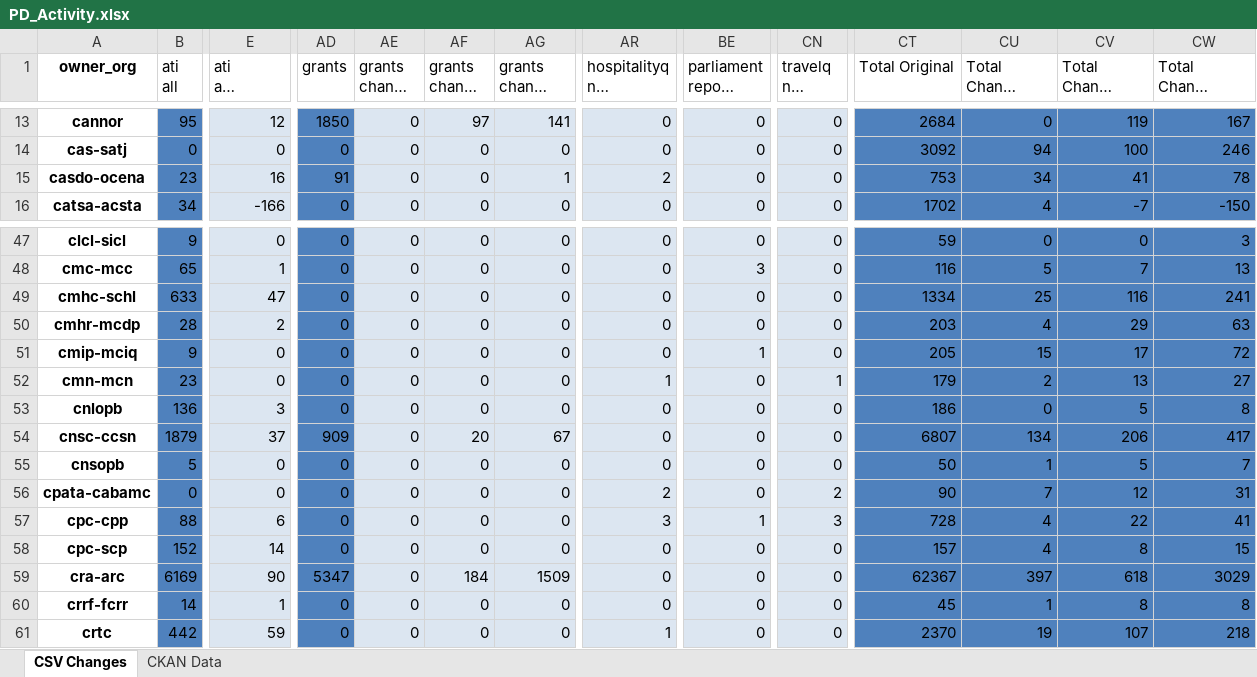
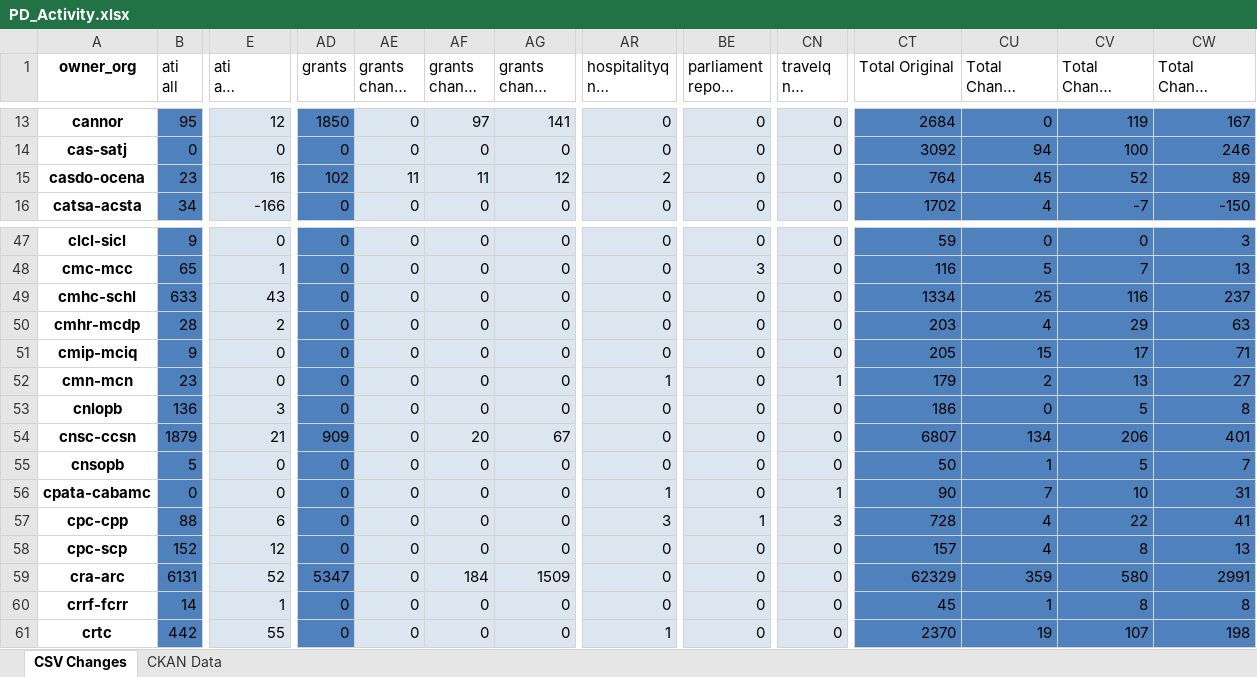
Before and after one commit to open-data/analytics-corporate-reporting, an Excel workbook: PD_CHANGES_RPT/PD_Activity.xlsx, sheet CSV Changes, drawn as a sheet; only a part is shown, gaps mark what is left out; long unchanged cells end in …; values as stored, in another font and other column widths than the file's, no borders; the diff covers the shown part only; the diff names each change by its address in the sheet, - before the commit and + after, or states it on an @@ line.

```diff
--- a/PD_CHANGES_RPT/PD_Activity.xlsx (sheet CSV Changes)
+++ b/PD_CHANGES_RPT/PD_Activity.xlsx (sheet CSV Changes)
-AD15 (grants): 91
+AD15 (grants): 102
-AE15 (grants change 30-days): 0
+AE15 (grants change 30-days): 11
-AF15 (grants change 90-days): 0
+AF15 (grants change 90-days): 11
-AG15 (grants change 6-months): 1
+AG15 (grants change 6-months): 12
-CT15 (Total Original): 753
+CT15 (Total Original): 764
-CU15 (Total Change 30-days): 34
+CU15 (Total Change 30-days): 45
-CV15 (Total Change 90-days): 41
+CV15 (Total Change 90-days): 52
-CW15 (Total Change 6-months): 78
+CW15 (Total Change 6-months): 89
-E49 (ati all change 6-months): 47
+E49 (ati all change 6-months): 43
-CW49 (Total Change 6-months): 241
+CW49 (Total Change 6-months): 237
-BE51: 1
+BE51: 0
-CW51 (Total Change 6-months): 72
+CW51 (Total Change 6-months): 71
-E54 (ati all change 6-months): 37
+E54 (ati all change 6-months): 21
-CW54 (Total Change 6-months): 417
+CW54 (Total Change 6-months): 401
-AR56 (hospitalityq nil change 90-days): 2
+AR56 (hospitalityq nil change 90-days): 1
-CN56 (travelq nil change 90-days): 2
+CN56 (travelq nil change 90-days): 1
-CV56 (Total Change 90-days): 12
+CV56 (Total Change 90-days): 10
-E58 (ati all change 6-months): 14
+E58 (ati all change 6-months): 12
-CW58 (Total Change 6-months): 15
+CW58 (Total Change 6-months): 13
-B59 (ati all): 6169
+B59 (ati all): 6131
-E59 (ati all change 6-months): 90
+E59 (ati all change 6-months): 52
-CT59 (Total Original): 62367
+CT59 (Total Original): 62329
-CU59 (Total Change 30-days): 397
+CU59 (Total Change 30-days): 359
-CV59 (Total Change 90-days): 618
+CV59 (Total Change 90-days): 580
-CW59 (Total Change 6-months): 3029
+CW59 (Total Change 6-months): 2991
-E61 (ati all change 6-months): 59
+E61 (ati all change 6-months): 55
-CW61 (Total Change 6-months): 218
+CW61 (Total Change 6-months): 198
```
Also changed, not shown: 256 edited cells elsewhere in this sheet, sheet CKAN Data, 2 other files.
